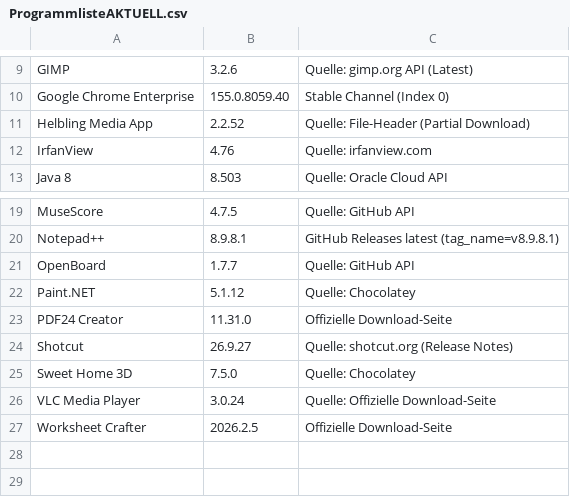
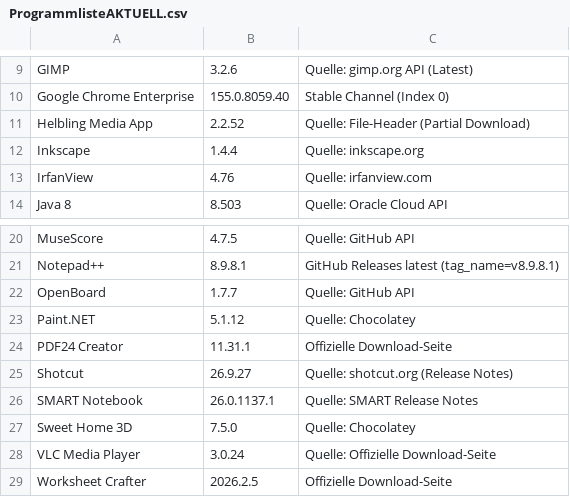
Before and after one commit to loufrance/Software-Monitor-v2, a CSV file: ProgrammlisteAKTUELL.csv, drawn as a sheet; only a part is shown, gaps mark what is left out.

```diff
--- a/ProgrammlisteAKTUELL.csv
+++ b/ProgrammlisteAKTUELL.csv
@@ -11,2 +11,3 @@
 "Helbling Media App";"2.2.52";"Quelle: File-Header (Partial Download)"
+"Inkscape";"1.4.4";"Quelle: inkscape.org"
 "IrfanView";"4.76";"Quelle: irfanview.com"
@@ -22,4 +23,5 @@
 "Paint.NET";"5.1.12";"Quelle: Chocolatey"
-"PDF24 Creator";"11.31.0";"Offizielle Download-Seite"
+"PDF24 Creator";"11.31.1";"Offizielle Download-Seite"
 "Shotcut";"26.9.27";"Quelle: shotcut.org (Release Notes)"
+"SMART Notebook";"26.0.1137.1";"Quelle: SMART Release Notes"
 "Sweet Home 3D";"7.5.0";"Quelle: Chocolatey"
```
